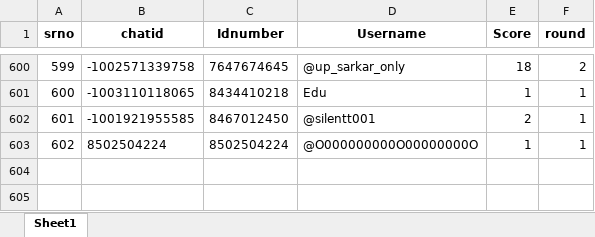
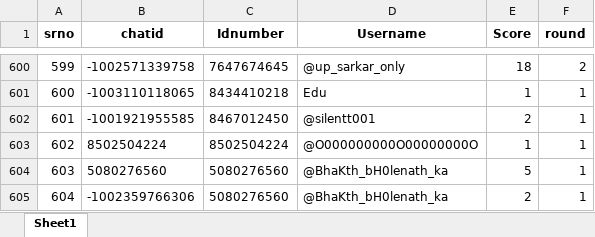
Before and after one commit to TheDevShivansh01/ShivHelperSpoken, an Excel workbook: UserScore/MonthlyUserScore.xlsx, sheet Sheet1, drawn as a sheet; only a part is shown, gaps mark what is left out; values as stored, in another font and other column widths than the file's, no borders; the diff names each change by its address in the sheet, - before the commit and + after, or states it on an @@ line.

```diff
--- a/UserScore/MonthlyUserScore.xlsx (sheet Sheet1)
+++ b/UserScore/MonthlyUserScore.xlsx (sheet Sheet1)
+row 604: 603 | 5080276560 | 5080276560 | @BhaKth_bH0lenath_ka | 5 | 1
+row 605: 604 | -1002359766306 | 5080276560 | @BhaKth_bH0lenath_ka | 2 | 1
```
Also changed, not shown: UserScore/PersonalUsers.xlsx, UserScore/RegisteredGroups.xlsx, 10 other files.
